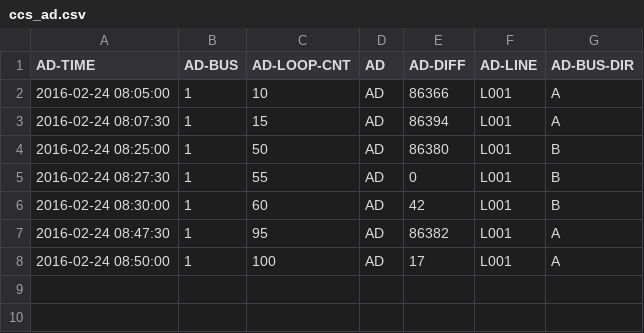
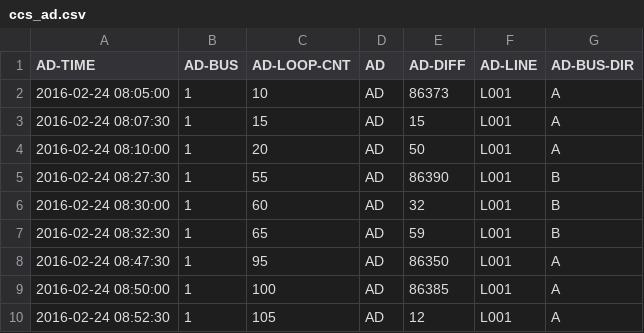
Before and after one commit to ErasRasmuson/LA, a CSV file: LogFile/PreProsessed/TLG_1/ccs_ad.csv, drawn as a sheet.

```diff
--- a/LogFile/PreProsessed/TLG_1/ccs_ad.csv
+++ b/LogFile/PreProsessed/TLG_1/ccs_ad.csv
@@ -1,8 +1,10 @@
 AD-TIME,AD-BUS,AD-LOOP-CNT,AD,AD-DIFF,AD-LINE,AD-BUS-DIR
-2016-02-24 08:05:00,1,10,AD,86366,L001,A
-2016-02-24 08:07:30,1,15,AD,86394,L001,A
-2016-02-24 08:25:00,1,50,AD,86380,L001,B
-2016-02-24 08:27:30,1,55,AD,0,L001,B
-2016-02-24 08:30:00,1,60,AD,42,L001,B
-2016-02-24 08:47:30,1,95,AD,86382,L001,A
-2016-02-24 08:50:00,1,100,AD,17,L001,A
+2016-02-24 08:05:00,1,10,AD,86373,L001,A
+2016-02-24 08:07:30,1,15,AD,15,L001,A
+2016-02-24 08:10:00,1,20,AD,50,L001,A
+2016-02-24 08:27:30,1,55,AD,86390,L001,B
+2016-02-24 08:30:00,1,60,AD,32,L001,B
+2016-02-24 08:32:30,1,65,AD,59,L001,B
+2016-02-24 08:47:30,1,95,AD,86350,L001,A
+2016-02-24 08:50:00,1,100,AD,86385,L001,A
+2016-02-24 08:52:30,1,105,AD,12,L001,A
```
Also changed, not shown: LogFile/PreProsessed/TLG_1/bus_coords_1.csv, LogFile/PreProsessed/TLG_1/bus_login.csv, 9 other files.
